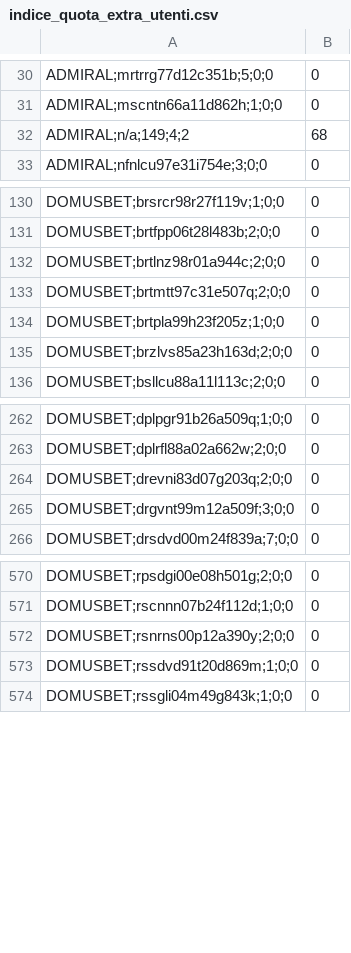
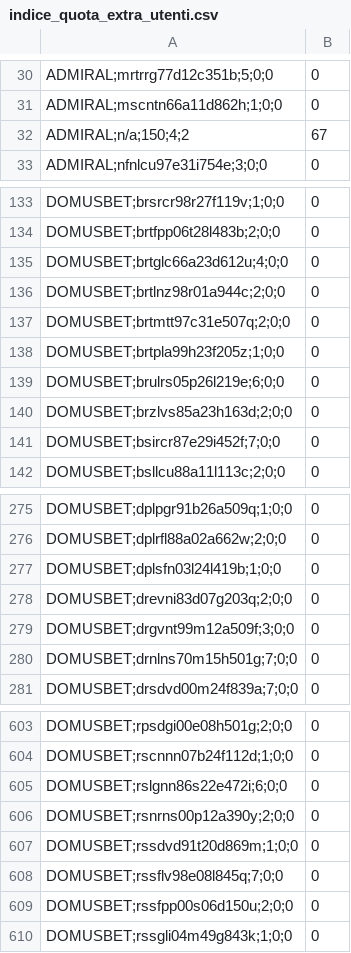
Before and after one commit to albagammamarketing-source/Dashboard-auto, a CSV file: output/indice_quota_extra_utenti.csv, drawn as a sheet; only a part is shown, gaps mark what is left out; the diff covers the shown part only.

```diff
--- a/output/indice_quota_extra_utenti.csv
+++ b/output/indice_quota_extra_utenti.csv
@@ -31,3 +31,3 @@ ADMIRAL;mrtrrg77d12c351b;5;0;0,0
 ADMIRAL;mscntn66a11d862h;1;0;0,0
-ADMIRAL;n/a;149;4;2,68
+ADMIRAL;n/a;150;4;2,67
 ADMIRAL;nfnlcu97e31i754e;3;0;0,0
@@ -131,2 +134,3 @@ DOMUSBET;brsrcr98r27f119v;1;0;0,0
 DOMUSBET;brtfpp06t28l483b;2;0;0,0
+DOMUSBET;brtglc66a23d612u;4;0;0,0
 DOMUSBET;brtlnz98r01a944c;2;0;0,0
@@ -134,3 +138,5 @@ DOMUSBET;brtmtt97c31e507q;2;0;0,0
 DOMUSBET;brtpla99h23f205z;1;0;0,0
+DOMUSBET;brulrs05p26l219e;6;0;0,0
 DOMUSBET;brzlvs85a23h163d;2;0;0,0
+DOMUSBET;bsircr87e29i452f;7;0;0,0
 DOMUSBET;bsllcu88a11l113c;2;0;0,0
@@ -263,4 +276,6 @@ DOMUSBET;dplpgr91b26a509q;1;0;0,0
 DOMUSBET;dplrfl88a02a662w;2;0;0,0
+DOMUSBET;dplsfn03l24l419b;1;0;0,0
 DOMUSBET;drevni83d07g203q;2;0;0,0
 DOMUSBET;drgvnt99m12a509f;3;0;0,0
+DOMUSBET;drnlns70m15h501g;7;0;0,0
 DOMUSBET;drsdvd00m24f839a;7;0;0,0
@@ -571,4 +604,7 @@ DOMUSBET;rpsdgi00e08h501g;2;0;0,0
 DOMUSBET;rscnnn07b24f112d;1;0;0,0
+DOMUSBET;rslgnn86s22e472i;6;0;0,0
 DOMUSBET;rsnrns00p12a390y;2;0;0,0
 DOMUSBET;rssdvd91t20d869m;1;0;0,0
+DOMUSBET;rssflv98e08l845q;7;0;0,0
+DOMUSBET;rssfpp00s06d150u;2;0;0,0
 DOMUSBET;rssgli04m49g843k;1;0;0,0
```
Also changed, not shown: 39 added rows and 3 edited cells elsewhere in this file, output/indice_occulte_nome_commerciale.csv, output/indice_occulte_utenti.csv, 5 other files.
